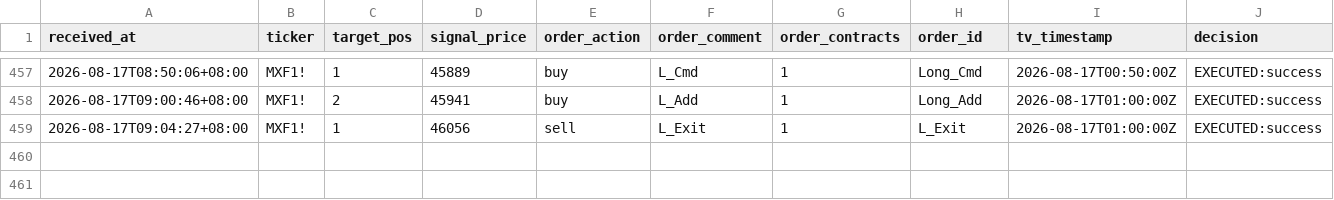
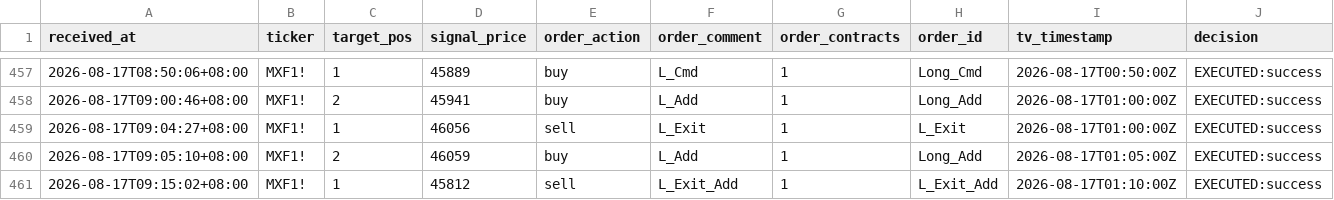
Before and after one commit to KevinYang515/trading-dashboard, a CSV file: logs/webhook_raw.csv, drawn as a sheet; only a part is shown, gaps mark what is left out; rows hold the shown columns only; the diff names each change by its address in the sheet, - before the commit and + after, or states it on an @@ line.

```diff
--- a/logs/webhook_raw.csv
+++ b/logs/webhook_raw.csv
+row 460: 2026-08-17T09:05:10+08:00 | MXF1! | 2 | 46059 | buy | L_Add | 1 | Long_Add | 2026-08-17T01:05:00Z | EXECUTED:success
+row 461: 2026-08-17T09:15:02+08:00 | MXF1! | 1 | 45812 | sell | L_Exit_Add | 1 | L_Exit_Add | 2026-08-17T01:10:00Z | EXECUTED:success
```
Also changed, not shown: logs/trade_records.csv.
